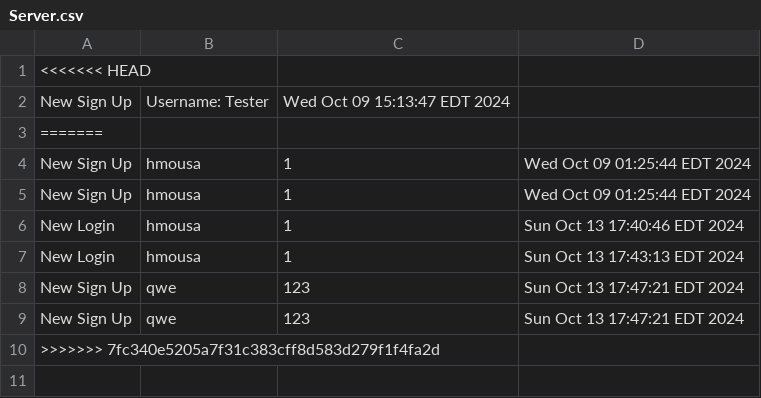
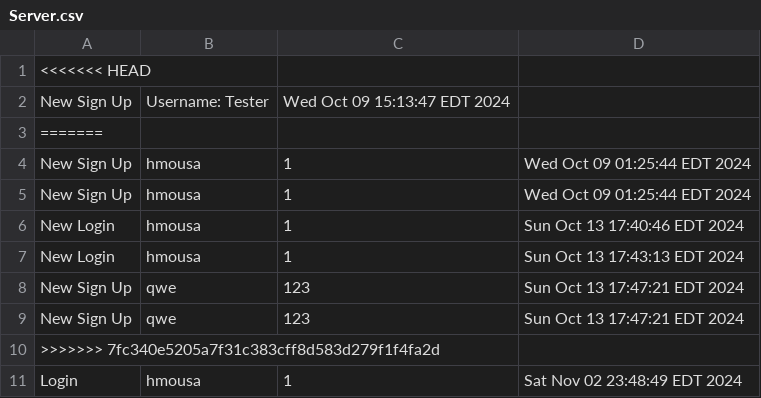
Before and after one commit to meka-williams/CUS1166VCRTS, a CSV file: src/Server.csv, drawn as a sheet; the diff names each change by its address in the sheet, - before the commit and + after, or states it on an @@ line.

```diff
--- a/src/Server.csv
+++ b/src/Server.csv
+row 11: Login | hmousa | 1 | Sat Nov 02 23:48:49 EDT 2024
```
Also changed, not shown: bin/Server.csv, 3 other files.
